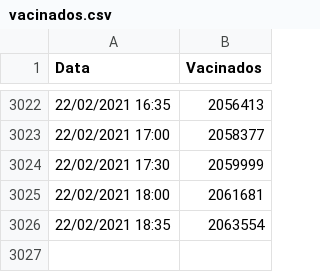
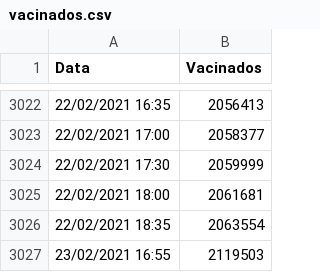
Before and after one commit to victorgcapone/vacinometro, a CSV file: vacinados.csv, drawn as a sheet; only a part is shown, gaps mark what is left out; the diff names each change by its address in the sheet, - before the commit and + after, or states it on an @@ line.

```diff
--- a/vacinados.csv
+++ b/vacinados.csv
+row 3027: 23/02/2021 16:55 | 2119503
```
Also changed, not shown: data/vacinados_clean.csv, 4 other files.
